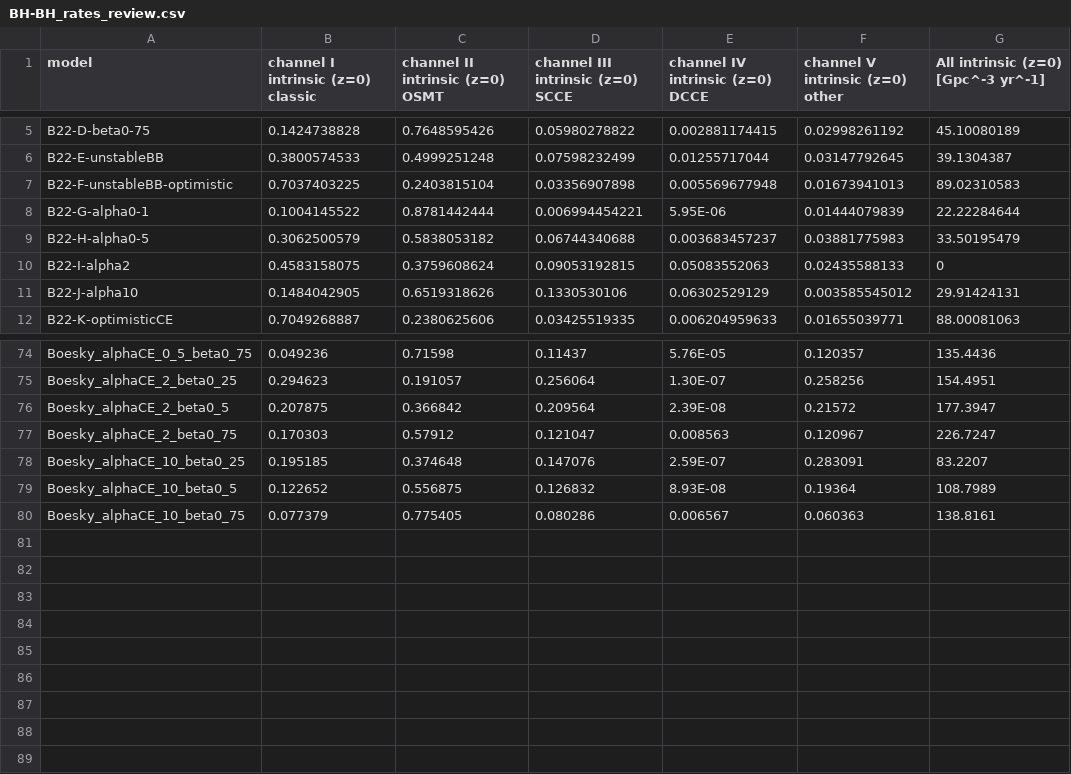
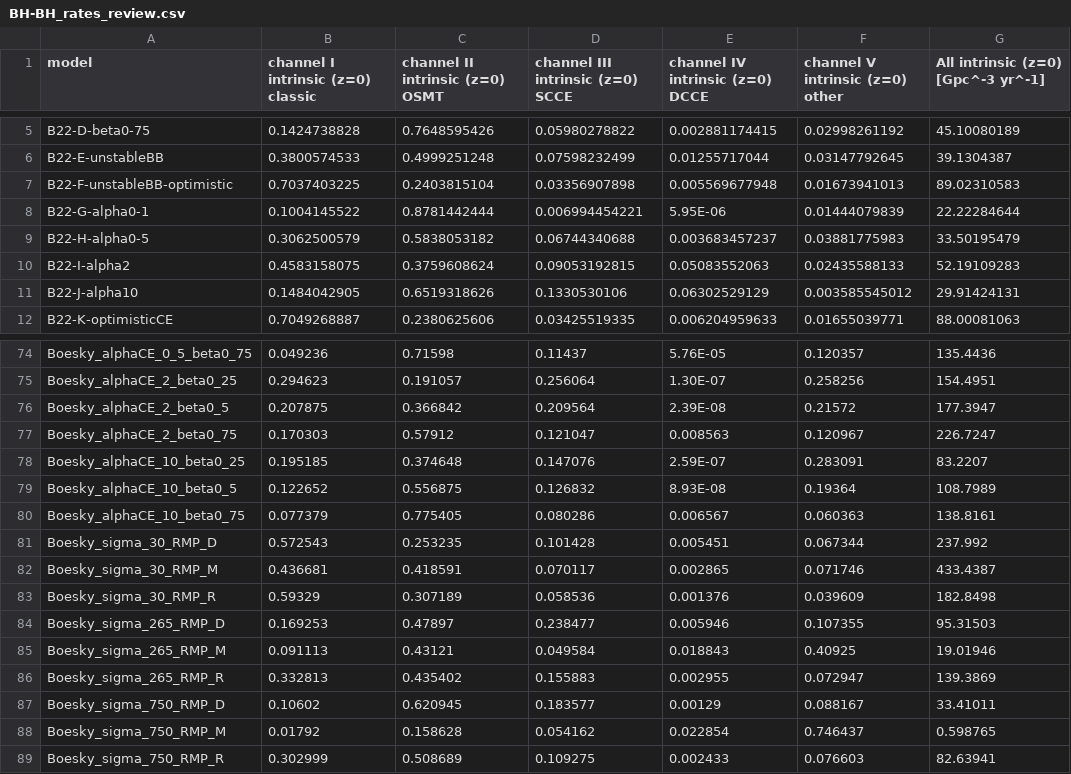
Before and after one commit to FloorBroekgaarden/Rates_of_Formation_Channels, a CSV file: plottingCode/Fig_comparison/Data_formation_channels_intrinsic/BH-BH_rates_review.csv, drawn as a sheet; only a part is shown, gaps mark what is left out.

```diff
--- a/plottingCode/Fig_comparison/Data_formation_channels_intrinsic/BH-BH_rates_review.csv
+++ b/plottingCode/Fig_comparison/Data_formation_channels_intrinsic/BH-BH_rates_review.csv
@@ -9,3 +9,3 @@ B22-G-alpha0-1,0.1004145522,0.8781442444,0.006994454221,5.95E-06,0.01444079839,2
 B22-H-alpha0-5,0.3062500579,0.5838053182,0.06744340688,0.003683457237,0.03881775983,33.50195479
-B22-I-alpha2,0.4583158075,0.3759608624,0.09053192815,0.05083552063,0.02435588133,0
+B22-I-alpha2,0.4583158075,0.3759608624,0.09053192815,0.05083552063,0.02435588133,52.19109283
 B22-J-alpha10,0.1484042905,0.6519318626,0.1330530106,0.06302529129,0.003585545012,29.91424131
@@ -80 +80,10 @@ Boesky_alphaCE_10_beta0_5,0.122652,0.556875,0.126832,8.93E-08,0.19364,108.7989
 Boesky_alphaCE_10_beta0_75,0.077379,0.775405,0.080286,0.006567,0.060363,138.8161
+Boesky_sigma_30_RMP_D,0.572543,0.253235,0.101428,0.005451,0.067344,237.992
+Boesky_sigma_30_RMP_M,0.436681,0.418591,0.070117,0.002865,0.071746,433.4387
+Boesky_sigma_30_RMP_R,0.59329,0.307189,0.058536,0.001376,0.039609,182.8498
+Boesky_sigma_265_RMP_D,0.169253,0.47897,0.238477,0.005946,0.107355,95.31503
+Boesky_sigma_265_RMP_M,0.091113,0.43121,0.049584,0.018843,0.40925,19.01946
+Boesky_sigma_265_RMP_R,0.332813,0.435402,0.155883,0.002955,0.072947,139.3869
+Boesky_sigma_750_RMP_D,0.10602,0.620945,0.183577,0.00129,0.088167,33.41011
+Boesky_sigma_750_RMP_M,0.01792,0.158628,0.054162,0.022854,0.746437,0.598765
+Boesky_sigma_750_RMP_R,0.302999,0.508689,0.109275,0.002433,0.076603,82.63941
```
Also changed, not shown: plottingCode/Fig_comparison/Data_formation_channels_intrinsic/BH-BH_fcRelations.csv, plottingCode/Fig_comparison/Data_formation_channels_intrinsic/BH-NS_rates_review.csv, 47 other files.
